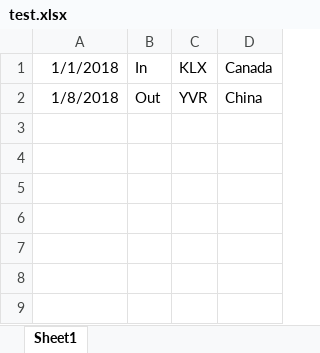
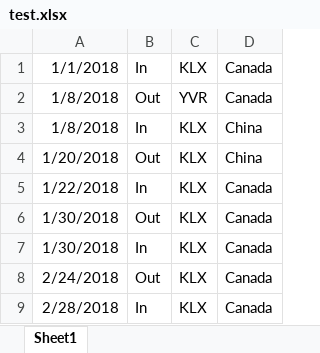
Before and after one commit to rlinh99/ImmCalcPy, an Excel workbook: test.xlsx, sheet Sheet1, drawn as a sheet; values as stored, in another font and other column widths than the file's, no borders; the diff names each change by its address in the sheet, - before the commit and + after, or states it on an @@ line.

```diff
--- a/test.xlsx (sheet Sheet1)
+++ b/test.xlsx (sheet Sheet1)
-D2: China
+D2: Canada
+row 3: 1/8/2018 | In | KLX | China
+row 4: 1/20/2018 | Out | KLX | China
+row 5: 1/22/2018 | In | KLX | Canada
+row 6: 1/30/2018 | Out | KLX | Canada
+row 7: 1/30/2018 | In | KLX | Canada
+row 8: 2/24/2018 | Out | KLX | Canada
+row 9: 2/28/2018 | In | KLX | Canada
```
Also changed, not shown: 2 other files.
